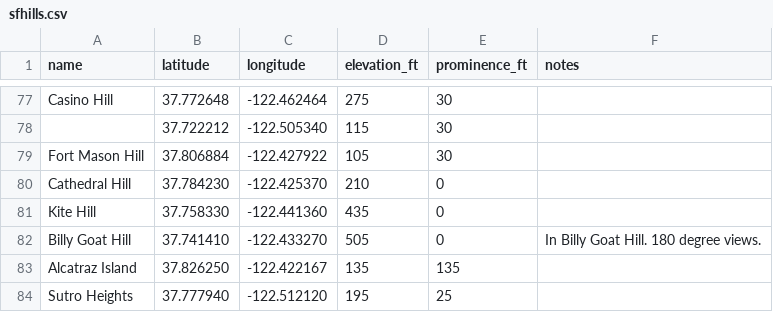
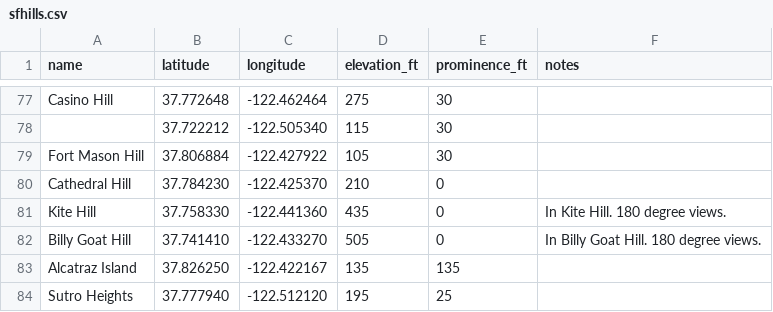
Before and after one commit to The-Turtle/the-turtle.github.io, a CSV file: other/sfhills.csv, drawn as a sheet; only a part is shown, gaps mark what is left out; the diff covers the shown part only.

Commit message:
added hills

```diff
--- a/other/sfhills.csv
+++ b/other/sfhills.csv
@@ -80,3 +80,3 @@ Fort Mason Hill,37.806884,-122.427922,105,30,
 Cathedral Hill,37.784230,-122.425370,210,0,
-Kite Hill,37.758330,-122.441360,435,0,
+Kite Hill,37.758330,-122.441360,435,0,In Kite Hill. 180 degree views.
 Billy Goat Hill,37.741410,-122.433270,505,0,In Billy Goat Hill. 180 degree views.
```
Also changed, not shown: 7 edited cells elsewhere in this file.
